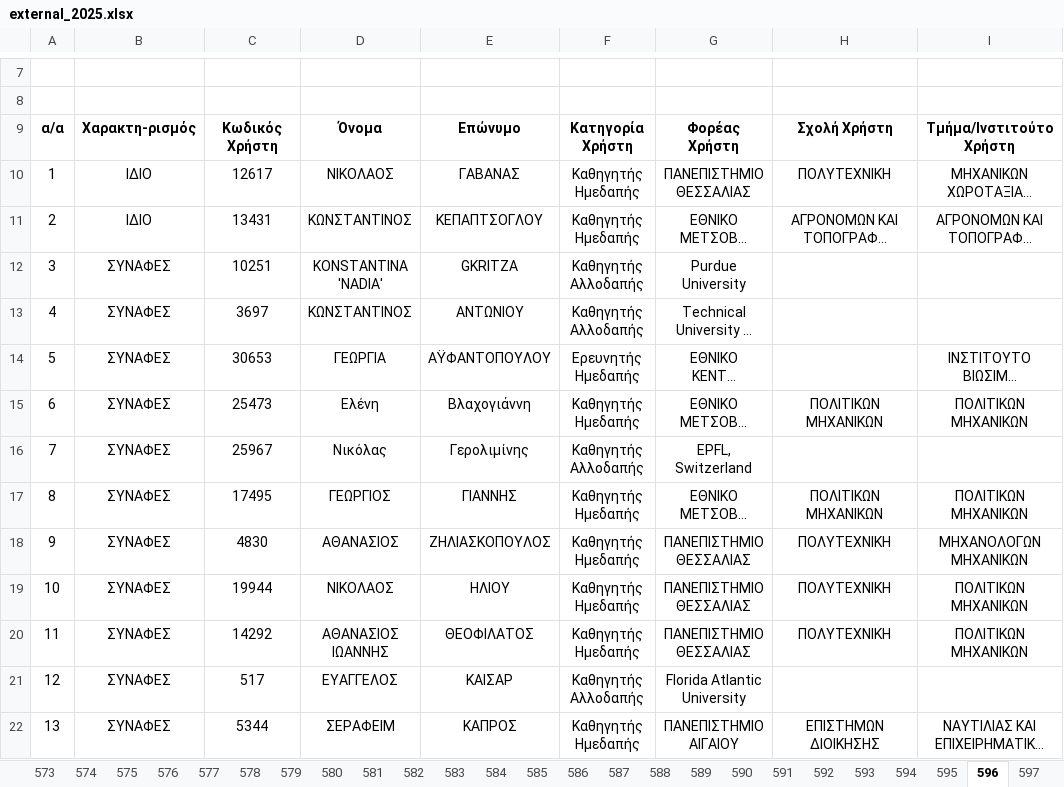
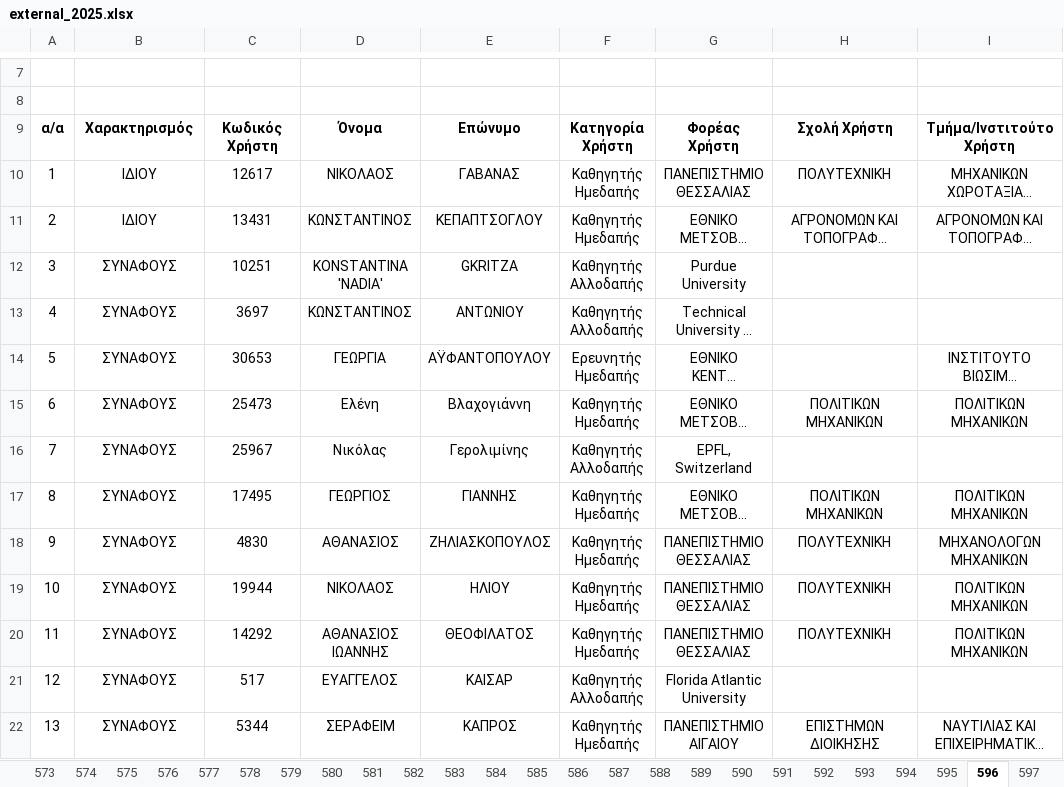
Before and after one commit to panagop/civil_ihu_pyappz, an Excel workbook: files/mitroa/mitroa_by_year/external_2025.xlsx, sheet 596, drawn as a sheet; only a part is shown, gaps mark what is left out; long unchanged cells end in …; values as stored, in another font and other column widths than the file's, no borders; the diff covers the shown part only; the diff names each change by its address in the sheet, - before the commit and + after, or states it on an @@ line.

Commit message:
changed ΙΔΙΟ και ΣΥΝΑΦΕΣ to ΙΔΙΟΥ και ΣΥΝΑΦΟΥΣ at external_2025.xlsx

```diff
--- a/files/mitroa/mitroa_by_year/external_2025.xlsx (sheet 596)
+++ b/files/mitroa/mitroa_by_year/external_2025.xlsx (sheet 596)
-B9: Χαρακτη-ρισμός
+B9: Χαρακτηρισμός
-B10:B11: ΙΔΙΟ
+B10:B11: ΙΔΙΟΥ
-B12:B22: ΣΥΝΑΦΕΣ
+B12:B22: ΣΥΝΑΦΟΥΣ
```
Also changed, not shown: 15 edited cells elsewhere in this sheet, sheet 594, sheet 597, sheet 588, sheet 590, sheet 583, sheet 584, 45 more sheets, 1 other file.
